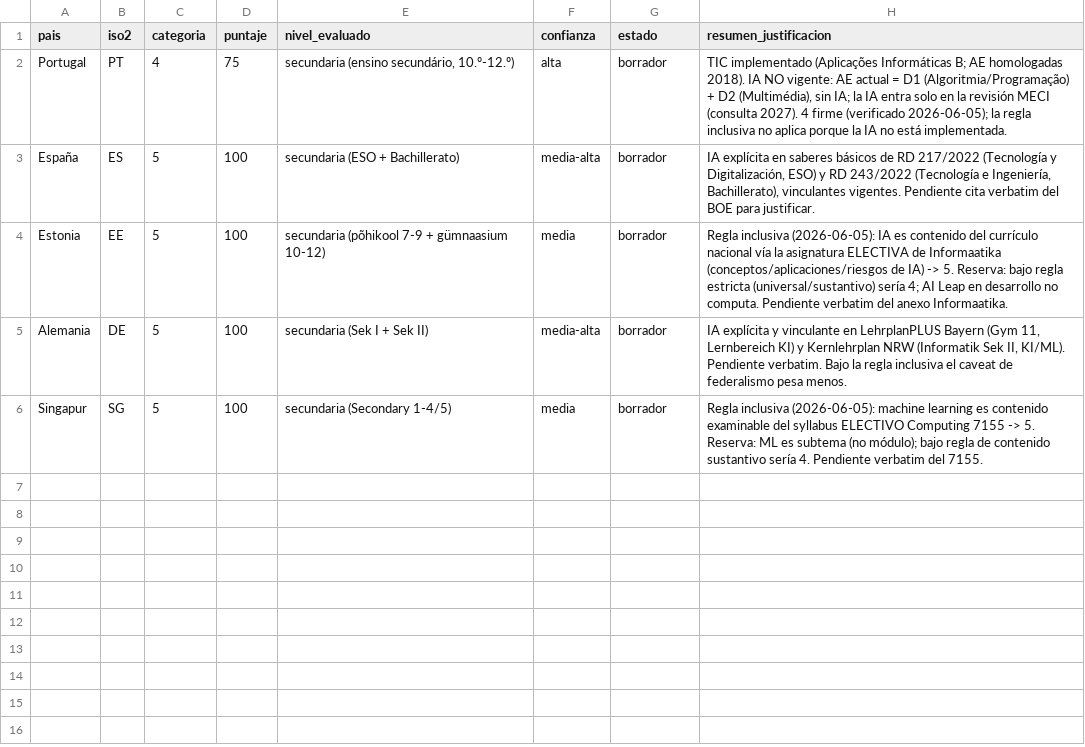
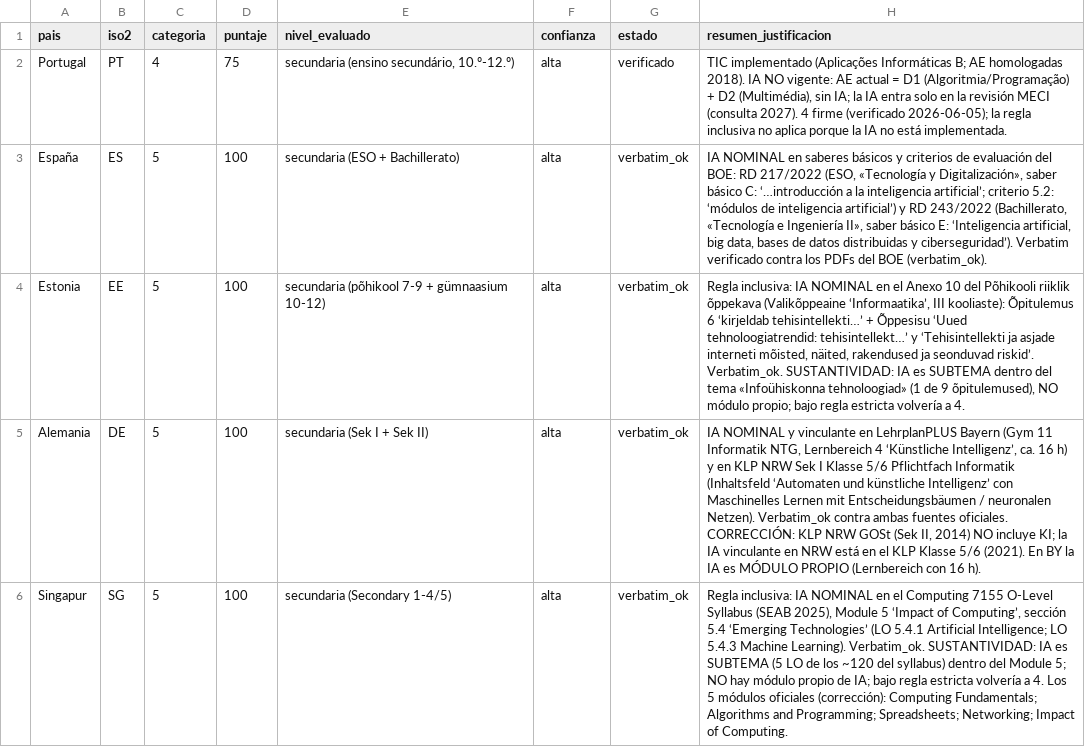
Before and after one commit to aplicaciones-foresight/ilia26-participacion, a CSV file: data/educacion_temprana/puntajes.csv, drawn as a sheet.

```diff
--- a/data/educacion_temprana/puntajes.csv
+++ b/data/educacion_temprana/puntajes.csv
@@ -1,6 +1,6 @@
 pais,iso2,categoria,puntaje,nivel_evaluado,confianza,estado,resumen_justificacion
-Portugal,PT,4,75,"secundaria (ensino secundário, 10.º-12.º)",alta,borrador,"TIC implementado (Aplicações Informáticas B; AE homologadas 2018). IA NO vigente: AE actual = D1 (Algoritmia/Programação) + D2 (Multimédia), sin IA; la IA entra solo en la revisión MECI (consulta 2027). 4 firme (verificado 2026-06-05); la regla inclusiva no aplica porque la IA no está implementada."
-España,ES,5,100,"secundaria (ESO + Bachillerato)",media-alta,borrador,"IA explícita en saberes básicos de RD 217/2022 (Tecnología y Digitalización, ESO) y RD 243/2022 (Tecnología e Ingeniería, Bachillerato), vinculantes vigentes. Pendiente cita verbatim del BOE para justificar."
-Estonia,EE,5,100,"secundaria (põhikool 7-9 + gümnaasium 10-12)",media,borrador,"Regla inclusiva (2026-06-05): IA es contenido del currículo nacional vía la asignatura ELECTIVA de Informaatika (conceptos/aplicaciones/riesgos de IA) -> 5. Reserva: bajo regla estricta (universal/sustantivo) sería 4; AI Leap en desarrollo no computa. Pendiente verbatim del anexo Informaatika."
-Alemania,DE,5,100,"secundaria (Sek I + Sek II)",media-alta,borrador,"IA explícita y vinculante en LehrplanPLUS Bayern (Gym 11, Lernbereich KI) y Kernlehrplan NRW (Informatik Sek II, KI/ML). Pendiente verbatim. Bajo la regla inclusiva el caveat de federalismo pesa menos."
-Singapur,SG,5,100,"secundaria (Secondary 1-4/5)",media,borrador,"Regla inclusiva (2026-06-05): machine learning es contenido examinable del syllabus ELECTIVO Computing 7155 -> 5. Reserva: ML es subtema (no módulo); bajo regla de contenido sustantivo sería 4. Pendiente verbatim del 7155."
+Portugal,PT,4,75,"secundaria (ensino secundário, 10.º-12.º)",alta,verificado,"TIC implementado (Aplicações Informáticas B; AE homologadas 2018). IA NO vigente: AE actual = D1 (Algoritmia/Programação) + D2 (Multimédia), sin IA; la IA entra solo en la revisión MECI (consulta 2027). 4 firme (verificado 2026-06-05); la regla inclusiva no aplica porque la IA no está implementada."
+España,ES,5,100,"secundaria (ESO + Bachillerato)",alta,verbatim_ok,"IA NOMINAL en saberes básicos y criterios de evaluación del BOE: RD 217/2022 (ESO, «Tecnología y Digitalización», saber básico C: ‘…introducción a la inteligencia artificial’; criterio 5.2: ‘módulos de inteligencia artificial’) y RD 243/2022 (Bachillerato, «Tecnología e Ingeniería II», saber básico E: ‘Inteligencia artificial, big data, bases de datos distribuidas y ciberseguridad’). Verbatim verificado contra los PDFs del BOE (verbatim_ok)."
+Estonia,EE,5,100,"secundaria (põhikool 7-9 + gümnaasium 10-12)",alta,verbatim_ok,"Regla inclusiva: IA NOMINAL en el Anexo 10 del Põhikooli riiklik õppekava (Valikõppeaine ‘Informaatika’, III kooliaste): Õpitulemus 6 ‘kirjeldab tehisintellekti…’ + Õppesisu ‘Uued tehnoloogiatrendid: tehisintellekt…’ y ‘Tehisintellekti ja asjade interneti mõisted, näited, rakendused ja seonduvad riskid’. Verbatim_ok. SUSTANTIVIDAD: IA es SUBTEMA dentro del tema «Infoühiskonna tehnoloogiad» (1 de 9 õpitulemused), NO módulo propio; bajo regla estricta volvería a 4."
+Alemania,DE,5,100,"secundaria (Sek I + Sek II)",alta,verbatim_ok,"IA NOMINAL y vinculante en LehrplanPLUS Bayern (Gym 11 Informatik NTG, Lernbereich 4 ‘Künstliche Intelligenz’, ca. 16 h) y en KLP NRW Sek I Klasse 5/6 Pflichtfach Informatik (Inhaltsfeld ‘Automaten und künstliche Intelligenz’ con Maschinelles Lernen mit Entscheidungsbäumen / neuronalen Netzen). Verbatim_ok contra ambas fuentes oficiales. CORRECCIÓN: KLP NRW GOSt (Sek II, 2014) NO incluye KI; la IA vinculante en NRW está en el KLP Klasse 5/6 (2021). En BY la IA es MÓDULO PROPIO (Lernbereich con 16 h)."
+Singapur,SG,5,100,"secundaria (Secondary 1-4/5)",alta,verbatim_ok,"Regla inclusiva: IA NOMINAL en el Computing 7155 O-Level Syllabus (SEAB 2025), Module 5 ‘Impact of Computing’, sección 5.4 ‘Emerging Technologies’ (LO 5.4.1 Artificial Intelligence; LO 5.4.3 Machine Learning). Verbatim_ok. SUSTANTIVIDAD: IA es SUBTEMA (5 LO de los ~120 del syllabus) dentro del Module 5; NO hay módulo propio de IA; bajo regla estricta volvería a 4. Los 5 módulos oficiales (corrección): Computing Fundamentals; Algorithms and Programming; Spreadsheets; Networking; Impact of Computing."
```
Also changed, not shown: 20 other files.
